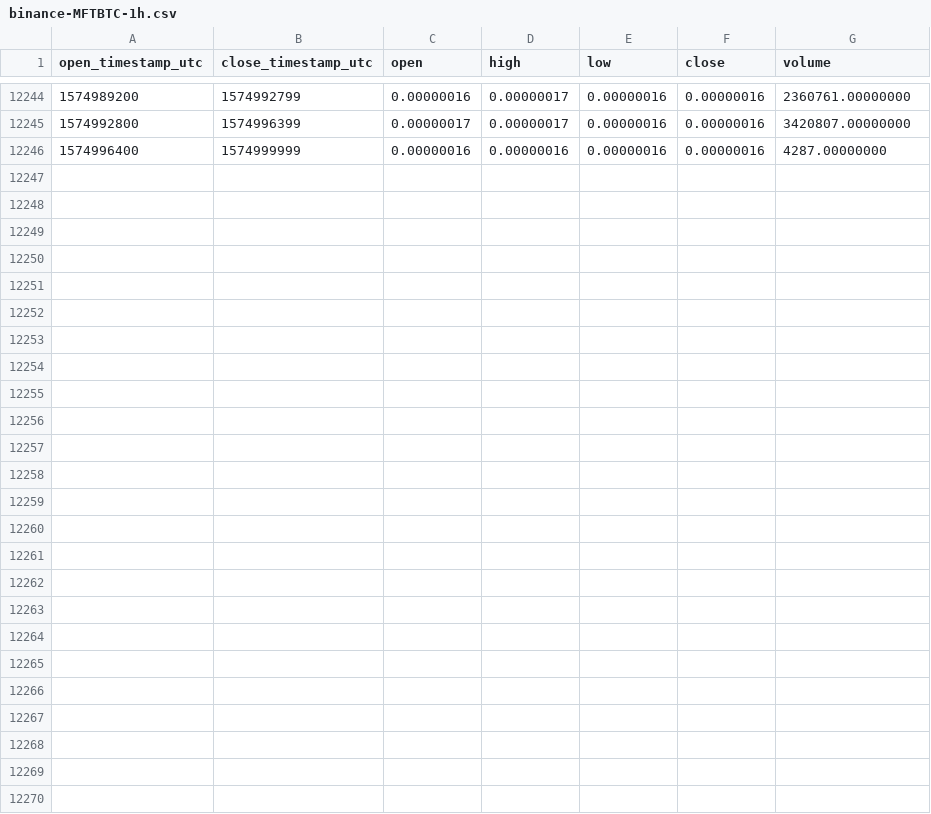
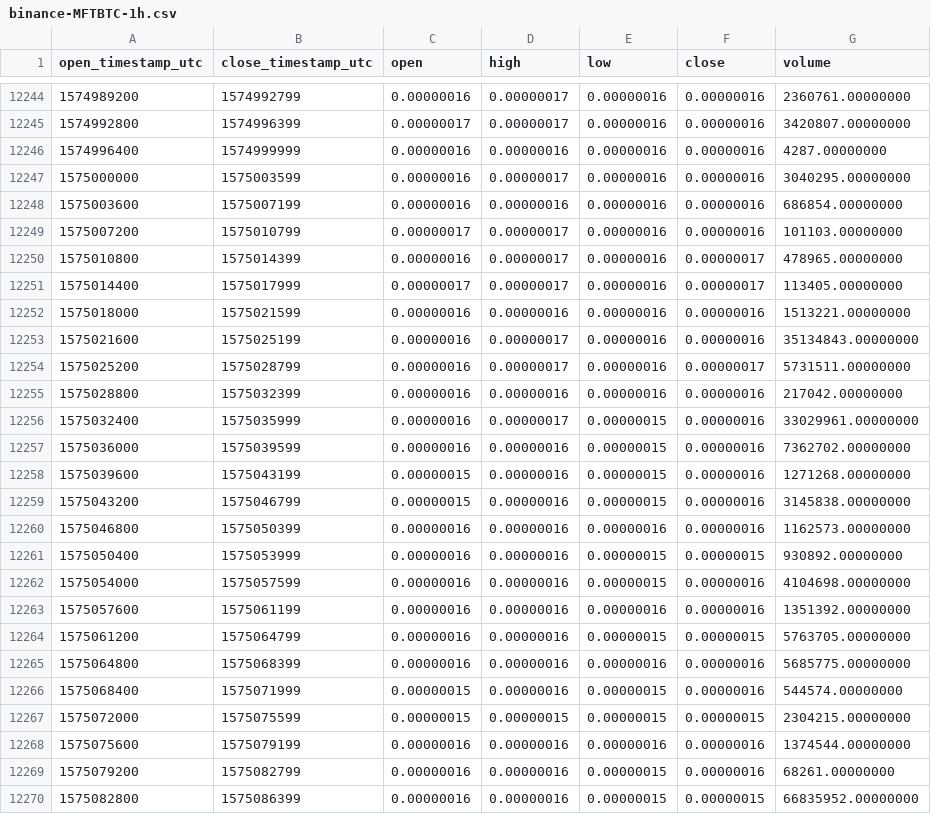
Before and after one commit to cryptobigbro/binance-MFTBTC, a CSV file: binance-MFTBTC-1h.csv, drawn as a sheet; only a part is shown, gaps mark what is left out; the diff names each change by its address in the sheet, - before the commit and + after, or states it on an @@ line.

Commit message:
Update OHLCV data.

```diff
--- a/binance-MFTBTC-1h.csv
+++ b/binance-MFTBTC-1h.csv
+row 12247: 1575000000 | 1575003599 | 0.00000016 | 0.00000017 | 0.00000016 | 0.00000016 | 3040295.00000000
+row 12248: 1575003600 | 1575007199 | 0.00000016 | 0.00000016 | 0.00000016 | 0.00000016 | 686854.00000000
+row 12249: 1575007200 | 1575010799 | 0.00000017 | 0.00000017 | 0.00000016 | 0.00000016 | 101103.00000000
+row 12250: 1575010800 | 1575014399 | 0.00000016 | 0.00000017 | 0.00000016 | 0.00000017 | 478965.00000000
+row 12251: 1575014400 | 1575017999 | 0.00000017 | 0.00000017 | 0.00000016 | 0.00000017 | 113405.00000000
+row 12252: 1575018000 | 1575021599 | 0.00000016 | 0.00000016 | 0.00000016 | 0.00000016 | 1513221.00000000
+row 12253: 1575021600 | 1575025199 | 0.00000016 | 0.00000017 | 0.00000016 | 0.00000016 | 35134843.00000000
+row 12254: 1575025200 | 1575028799 | 0.00000016 | 0.00000017 | 0.00000016 | 0.00000017 | 5731511.00000000
+row 12255: 1575028800 | 1575032399 | 0.00000016 | 0.00000016 | 0.00000016 | 0.00000016 | 217042.00000000
+row 12256: 1575032400 | 1575035999 | 0.00000016 | 0.00000017 | 0.00000015 | 0.00000016 | 33029961.00000000
+row 12257: 1575036000 | 1575039599 | 0.00000016 | 0.00000016 | 0.00000015 | 0.00000016 | 7362702.00000000
+row 12258: 1575039600 | 1575043199 | 0.00000015 | 0.00000016 | 0.00000015 | 0.00000016 | 1271268.00000000
+row 12259: 1575043200 | 1575046799 | 0.00000015 | 0.00000016 | 0.00000015 | 0.00000016 | 3145838.00000000
+row 12260: 1575046800 | 1575050399 | 0.00000016 | 0.00000016 | 0.00000016 | 0.00000016 | 1162573.00000000
+row 12261: 1575050400 | 1575053999 | 0.00000016 | 0.00000016 | 0.00000015 | 0.00000015 | 930892.00000000
+row 12262: 1575054000 | 1575057599 | 0.00000016 | 0.00000016 | 0.00000015 | 0.00000016 | 4104698.00000000
+row 12263: 1575057600 | 1575061199 | 0.00000016 | 0.00000016 | 0.00000016 | 0.00000016 | 1351392.00000000
+row 12264: 1575061200 | 1575064799 | 0.00000016 | 0.00000016 | 0.00000015 | 0.00000015 | 5763705.00000000
+row 12265: 1575064800 | 1575068399 | 0.00000016 | 0.00000016 | 0.00000016 | 0.00000016 | 5685775.00000000
+row 12266: 1575068400 | 1575071999 | 0.00000015 | 0.00000016 | 0.00000015 | 0.00000016 | 544574.00000000
+row 12267: 1575072000 | 1575075599 | 0.00000015 | 0.00000015 | 0.00000015 | 0.00000015 | 2304215.00000000
+row 12268: 1575075600 | 1575079199 | 0.00000016 | 0.00000016 | 0.00000016 | 0.00000016 | 1374544.00000000
+row 12269: 1575079200 | 1575082799 | 0.00000016 | 0.00000016 | 0.00000015 | 0.00000016 | 68261.00000000
+row 12270: 1575082800 | 1575086399 | 0.00000016 | 0.00000016 | 0.00000015 | 0.00000015 | 66835952.00000000
```
Also changed, not shown: binance-MFTBTC-1d.csv.
